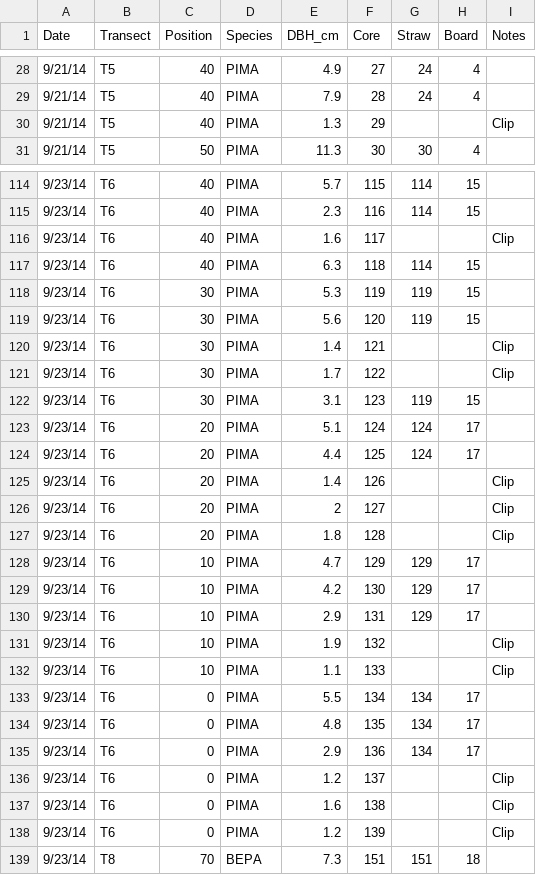
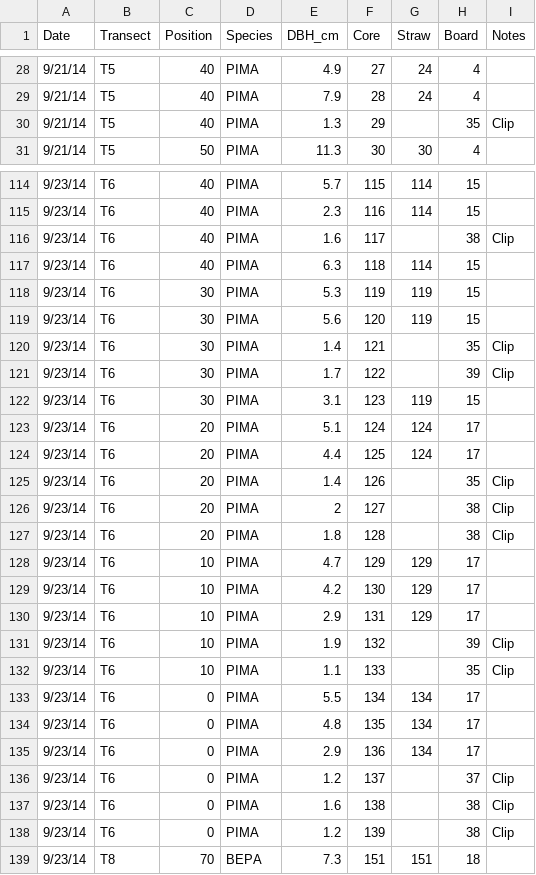
Before and after one commit to PNNL-TES/cpcrw, a CSV file: tree_cores/tree_cores.csv, drawn as a sheet; only a part is shown, gaps mark what is left out; the diff covers the shown part only.

```diff
--- a/tree_cores/tree_cores.csv
+++ b/tree_cores/tree_cores.csv
@@ -29,3 +29,3 @@ Date,Transect,Position,Species,DBH_cm,Core,Straw,Board,Notes
 9/21/14,T5,40,PIMA,7.9,28,24,4,
-9/21/14,T5,40,PIMA,1.3,29,,,Clip
+9/21/14,T5,40,PIMA,1.3,29,,35,Clip
 9/21/14,T5,50,PIMA,11.3,30,30,4,
@@ -115,3 +115,3 @@ Date,Transect,Position,Species,DBH_cm,Core,Straw,Board,Notes
 9/23/14,T6,40,PIMA,2.3,116,114,15,
-9/23/14,T6,40,PIMA,1.6,117,,,Clip
+9/23/14,T6,40,PIMA,1.6,117,,38,Clip
 9/23/14,T6,40,PIMA,6.3,118,114,15,
@@ -119,4 +119,4 @@ Date,Transect,Position,Species,DBH_cm,Core,Straw,Board,Notes
 9/23/14,T6,30,PIMA,5.6,120,119,15,
-9/23/14,T6,30,PIMA,1.4,121,,,Clip
-9/23/14,T6,30,PIMA,1.7,122,,,Clip
+9/23/14,T6,30,PIMA,1.4,121,,35,Clip
+9/23/14,T6,30,PIMA,1.7,122,,39,Clip
 9/23/14,T6,30,PIMA,3.1,123,119,15,
@@ -124,5 +124,5 @@ Date,Transect,Position,Species,DBH_cm,Core,Straw,Board,Notes
 9/23/14,T6,20,PIMA,4.4,125,124,17,
-9/23/14,T6,20,PIMA,1.4,126,,,Clip
-9/23/14,T6,20,PIMA,2,127,,,Clip
-9/23/14,T6,20,PIMA,1.8,128,,,Clip
+9/23/14,T6,20,PIMA,1.4,126,,35,Clip
+9/23/14,T6,20,PIMA,2,127,,38,Clip
+9/23/14,T6,20,PIMA,1.8,128,,38,Clip
 9/23/14,T6,10,PIMA,4.7,129,129,17,
@@ -130,4 +130,4 @@ Date,Transect,Position,Species,DBH_cm,Core,Straw,Board,Notes
 9/23/14,T6,10,PIMA,2.9,131,129,17,
-9/23/14,T6,10,PIMA,1.9,132,,,Clip
-9/23/14,T6,10,PIMA,1.1,133,,,Clip
+9/23/14,T6,10,PIMA,1.9,132,,39,Clip
+9/23/14,T6,10,PIMA,1.1,133,,35,Clip
 9/23/14,T6,0,PIMA,5.5,134,134,17,
@@ -135,5 +135,5 @@ Date,Transect,Position,Species,DBH_cm,Core,Straw,Board,Notes
 9/23/14,T6,0,PIMA,2.9,136,134,17,
-9/23/14,T6,0,PIMA,1.2,137,,,Clip
-9/23/14,T6,0,PIMA,1.6,138,,,Clip
-9/23/14,T6,0,PIMA,1.2,139,,,Clip
+9/23/14,T6,0,PIMA,1.2,137,,37,Clip
+9/23/14,T6,0,PIMA,1.6,138,,38,Clip
+9/23/14,T6,0,PIMA,1.2,139,,38,Clip
 9/23/14,T8,70,BEPA,7.3,151,151,18,
```
Also changed, not shown: 42 edited cells elsewhere in this file.
